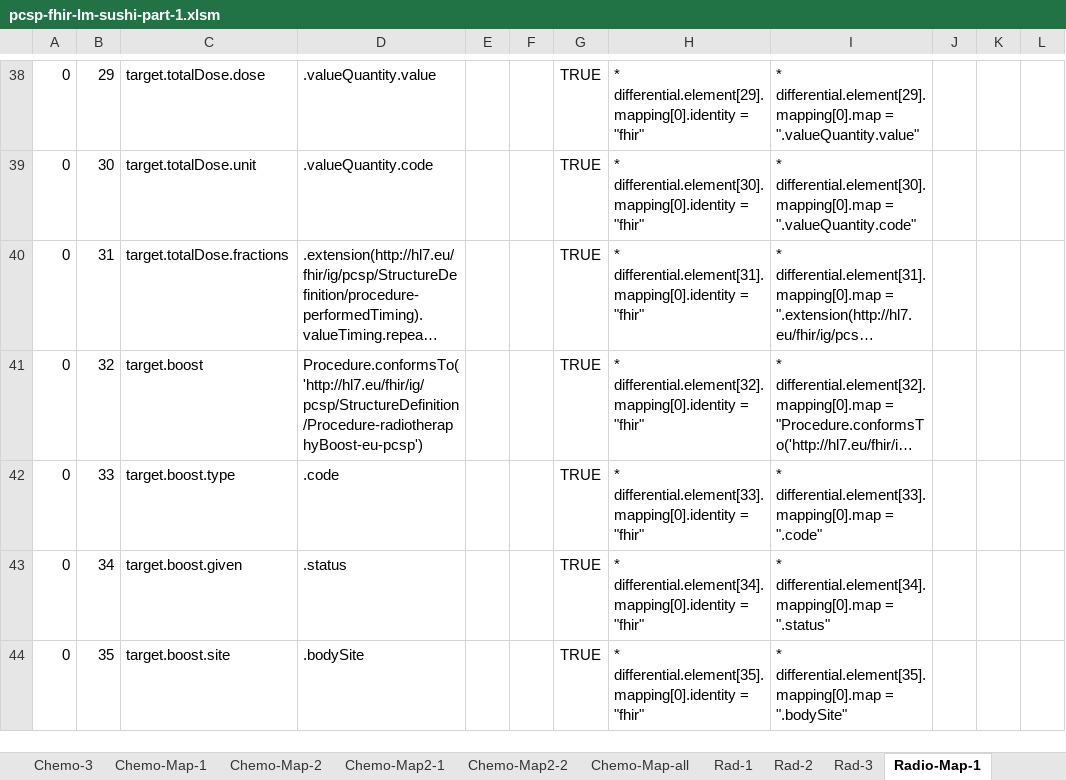
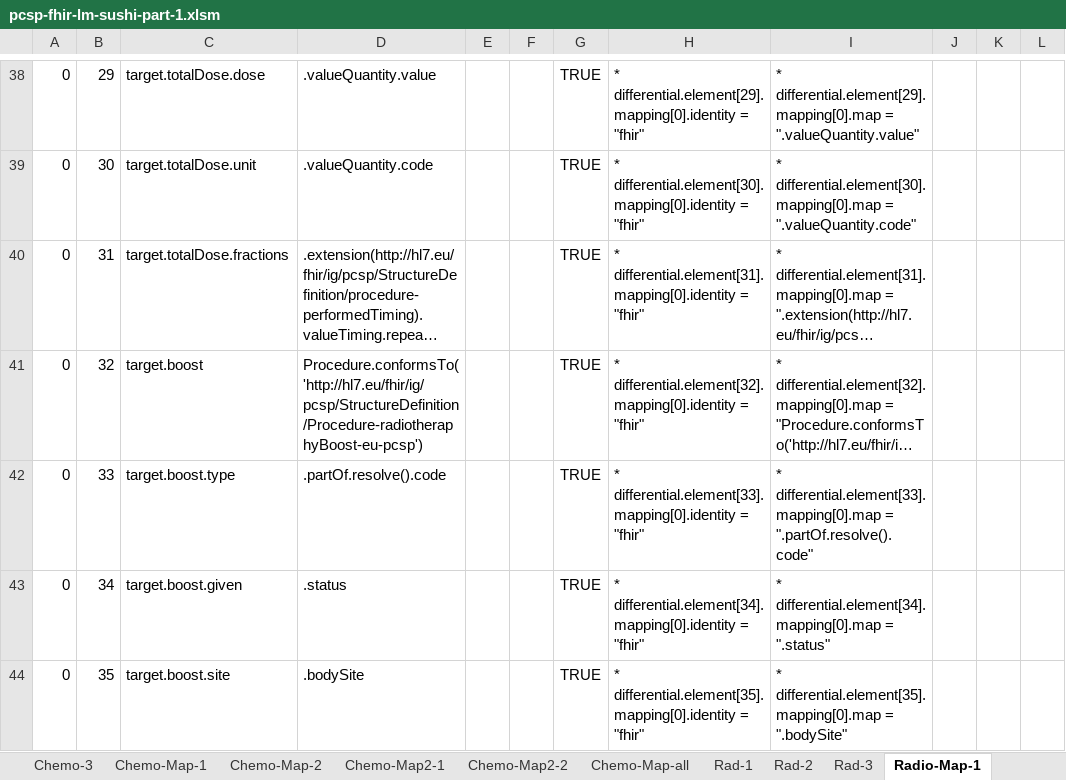
Before and after one commit to hl7-eu/pcsp, an Excel workbook: pcsp-fhir-lm-sushi-part-1.xlsm, sheet Radio-Map-1, drawn as a sheet; only a part is shown, gaps mark what is left out; long unchanged cells end in …; values as stored, in another font and other column widths than the file's, no borders; the diff names each change by its address in the sheet, - before the commit and + after, or states it on an @@ line.

```diff
--- a/pcsp-fhir-lm-sushi-part-1.xlsm (sheet Radio-Map-1)
+++ b/pcsp-fhir-lm-sushi-part-1.xlsm (sheet Radio-Map-1)
-D42: .code
+D42: .partOf.resolve().code
-I42: …differential.element[33].mapping[0].map = ".code"
+I42: …differential.element[33].mapping[0].map = ".partOf.resolve().code"
```
Also changed, not shown: sheet Common, sheet Radio-Map-all, sheet Radio-Map-2, charts or pictures, 22 other files.
